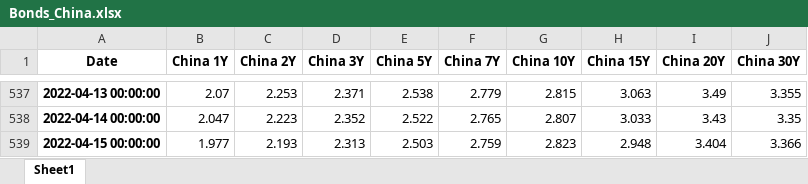
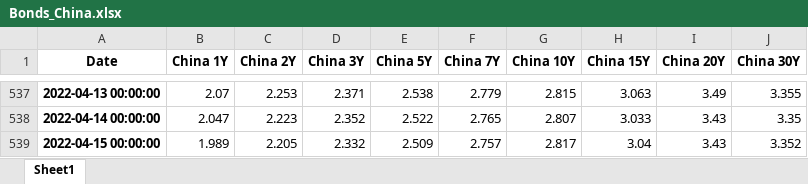
Before and after one commit to cober-data/curvature_database, an Excel workbook: Bonds_China.xlsx, sheet Sheet1, drawn as a sheet; only a part is shown, gaps mark what is left out; values as stored, in another font and other column widths than the file's, no borders; the diff names each change by its address in the sheet, - before the commit and + after, or states it on an @@ line.

```diff
--- a/Bonds_China.xlsx (sheet Sheet1)
+++ b/Bonds_China.xlsx (sheet Sheet1)
-B539 (China 1Y): 1.977
+B539 (China 1Y): 1.989
-C539 (China 2Y): 2.193
+C539 (China 2Y): 2.205
-D539 (China 3Y): 2.313
+D539 (China 3Y): 2.332
-E539 (China 5Y): 2.503
+E539 (China 5Y): 2.509
-F539 (China 7Y): 2.759
+F539 (China 7Y): 2.757
-G539 (China 10Y): 2.823
+G539 (China 10Y): 2.817
-H539 (China 15Y): 2.948
+H539 (China 15Y): 3.04
-I539 (China 20Y): 3.404
+I539 (China 20Y): 3.43
-J539 (China 30Y): 3.366
+J539 (China 30Y): 3.352
```
Also changed, not shown: Bonds_Australia.xlsx, Bonds_Czech Republic.xlsx, 39 other files.
